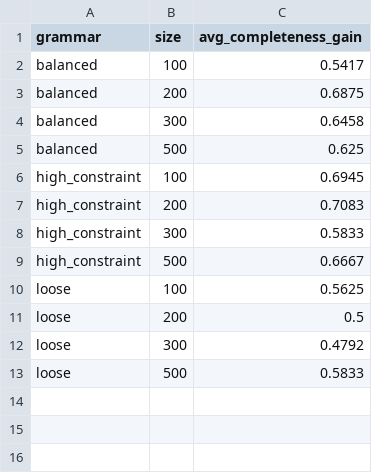
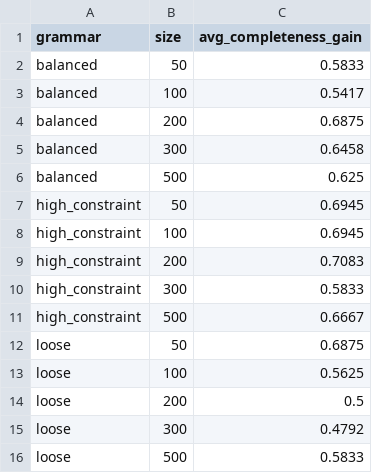
Before and after one commit to tiagoriely/ai_squash_session, a CSV file: experiments/completeness_gain/summary_completeness_gain_by_size.csv, drawn as a sheet.

```diff
--- a/experiments/completeness_gain/summary_completeness_gain_by_size.csv
+++ b/experiments/completeness_gain/summary_completeness_gain_by_size.csv
@@ -1,2 +1,3 @@
 grammar,size,avg_completeness_gain
+balanced,50,0.5833
 balanced,100,0.5417
@@ -5,2 +6,3 @@ balanced,300,0.6458
 balanced,500,0.625
+high_constraint,50,0.6945
 high_constraint,100,0.6945
@@ -9,2 +11,3 @@ high_constraint,300,0.5833
 high_constraint,500,0.6667
+loose,50,0.6875
 loose,100,0.5625
```
Also changed, not shown: experiments/completeness_gain/summary_c_resp_by_size.csv, experiments/selfbleu_distinctn/selfbleu_distinctn_all_results.csv, 35 other files.
